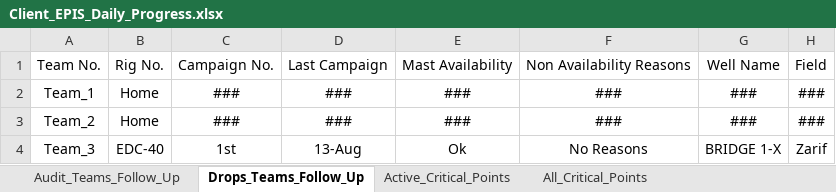
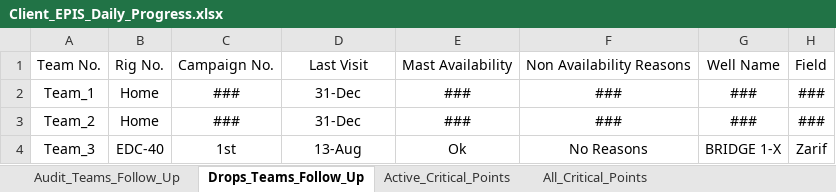
Before and after one commit to abdallahzaghloul/KPC_Follow_Up, an Excel workbook: Client_EPIS_Daily_Progress.xlsx, sheet Drops_Teams_Follow_Up, drawn as a sheet; values as stored, in another font and other column widths than the file's, no borders; the diff names each change by its address in the sheet, - before the commit and + after, or states it on an @@ line.

Commit message:
Add files via upload

```diff
--- a/Client_EPIS_Daily_Progress.xlsx (sheet Drops_Teams_Follow_Up)
+++ b/Client_EPIS_Daily_Progress.xlsx (sheet Drops_Teams_Follow_Up)
-D1: Last Campaign
+D1: Last Visit
-D2:D3: ###
+D2:D3: 31-Dec
```
